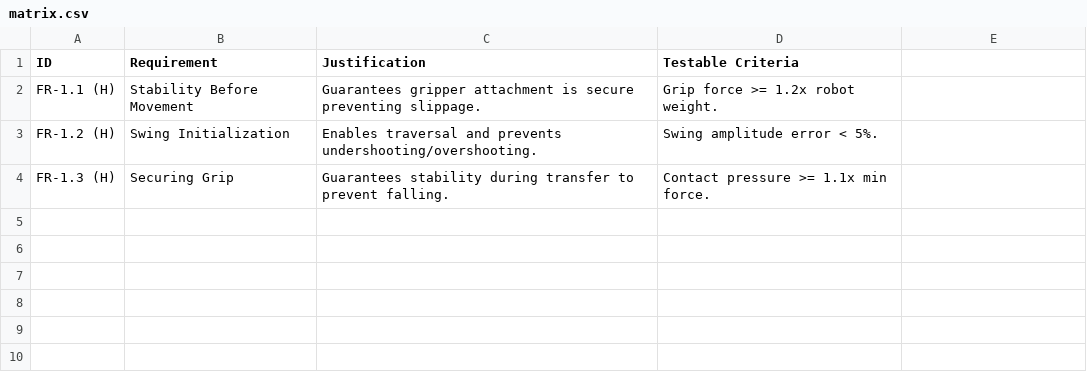
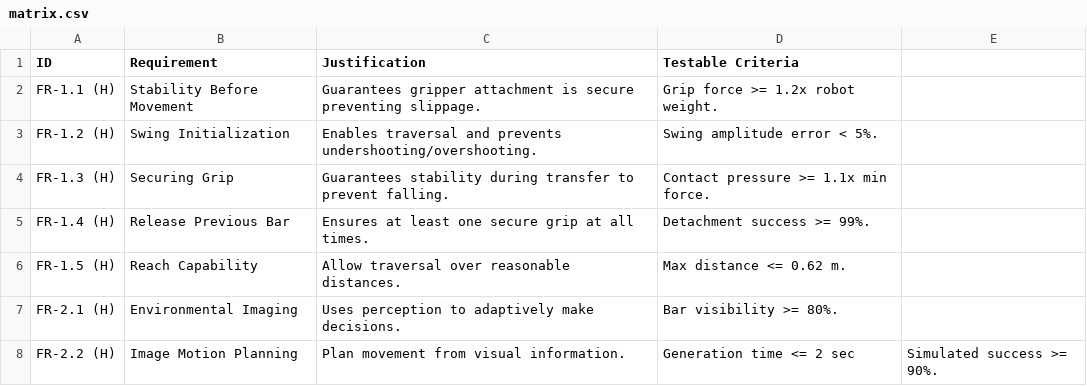
Before and after one commit to JasonL174/SWING, a CSV file: matrix.csv, drawn as a sheet; the diff names each change by its address in the sheet, - before the commit and + after, or states it on an @@ line.

Commit message:
Add new functional requirements to matrix.csv

```diff
--- a/matrix.csv
+++ b/matrix.csv
+row 5: FR-1.4 (H) | Release Previous Bar | Ensures at least one secure grip at all times. | Detachment success >= 99%.
+row 6: FR-1.5 (H) | Reach Capability | Allow traversal over reasonable distances. | Max distance <= 0.62 m.
+row 7: FR-2.1 (H) | Environmental Imaging | Uses perception to adaptively make decisions. | Bar visibility >= 80%.
+row 8: FR-2.2 (H) | Image Motion Planning | Plan movement from visual information. | Generation time <= 2 sec | Simulated success >= 90%.
```
